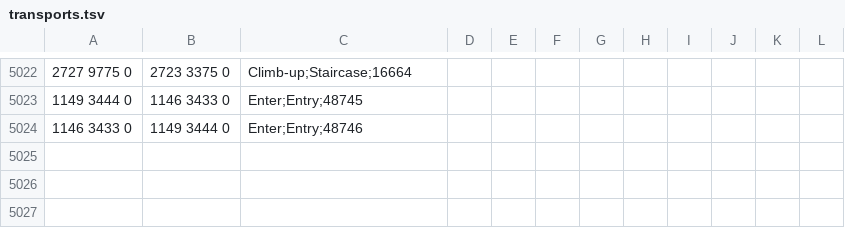
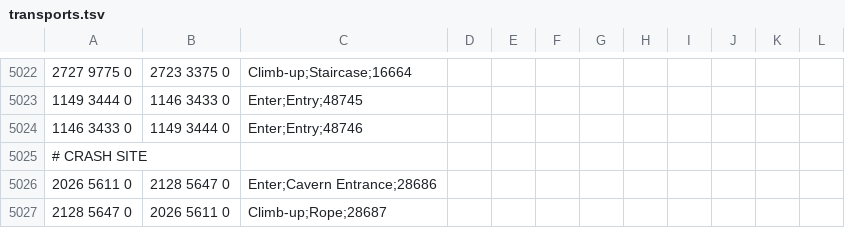
Before and after one commit to crispycritter99/Microbot, a TSV file: runelite-client/src/main/resources/net/runelite/client/plugins/microbot/shortestpath/transports.tsv, drawn as a sheet; only a part is shown, gaps mark what is left out; the diff names each change by its address in the sheet, - before the commit and + after, or states it on an @@ line.

Commit message:
fix royal seed pod item teleport and add crash site transport

```diff
--- a/runelite-client/src/main/resources/net/runelite/client/plugins/microbot/shortestpath/transports.tsv
+++ b/runelite-client/src/main/resources/net/runelite/client/plugins/microbot/shortestpath/transports.tsv
+row 5025: # CRASH SITE
+row 5026: 2026 5611 0 | 2128 5647 0 | Enter;Cavern Entrance;28686
+row 5027: 2128 5647 0 | 2026 5611 0 | Climb-up;Rope;28687
```
Also changed, not shown: 1 other file.
